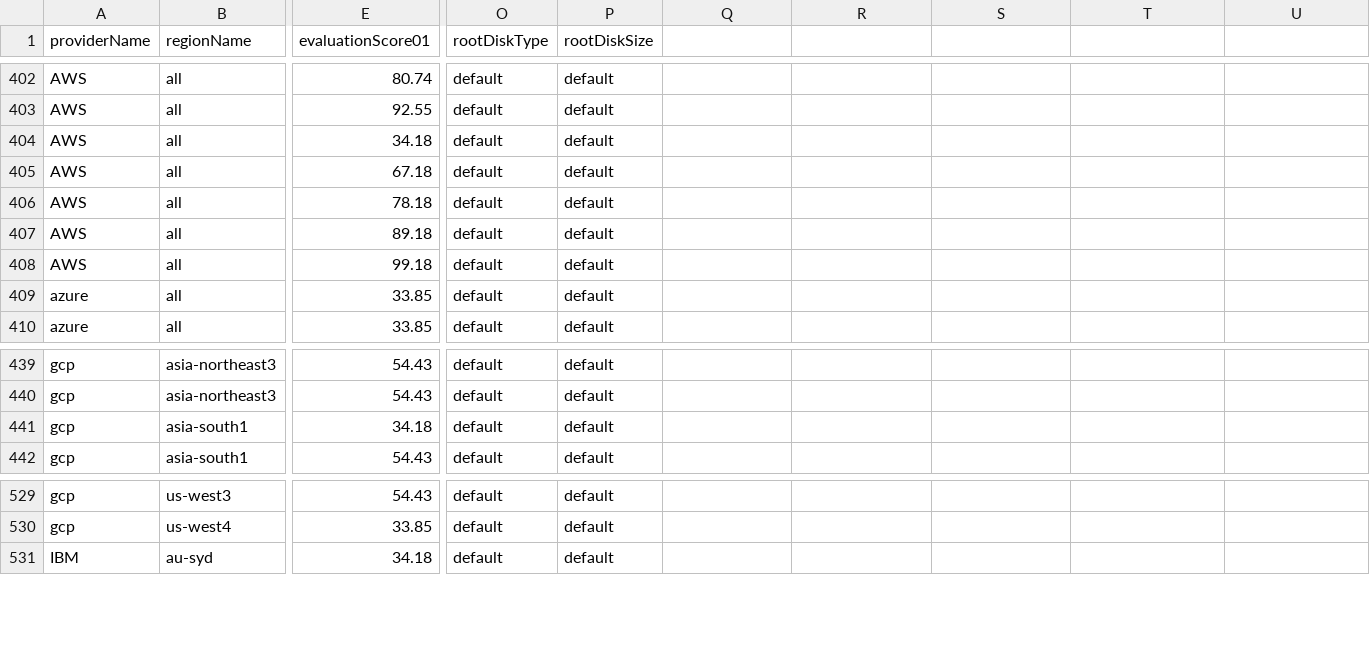
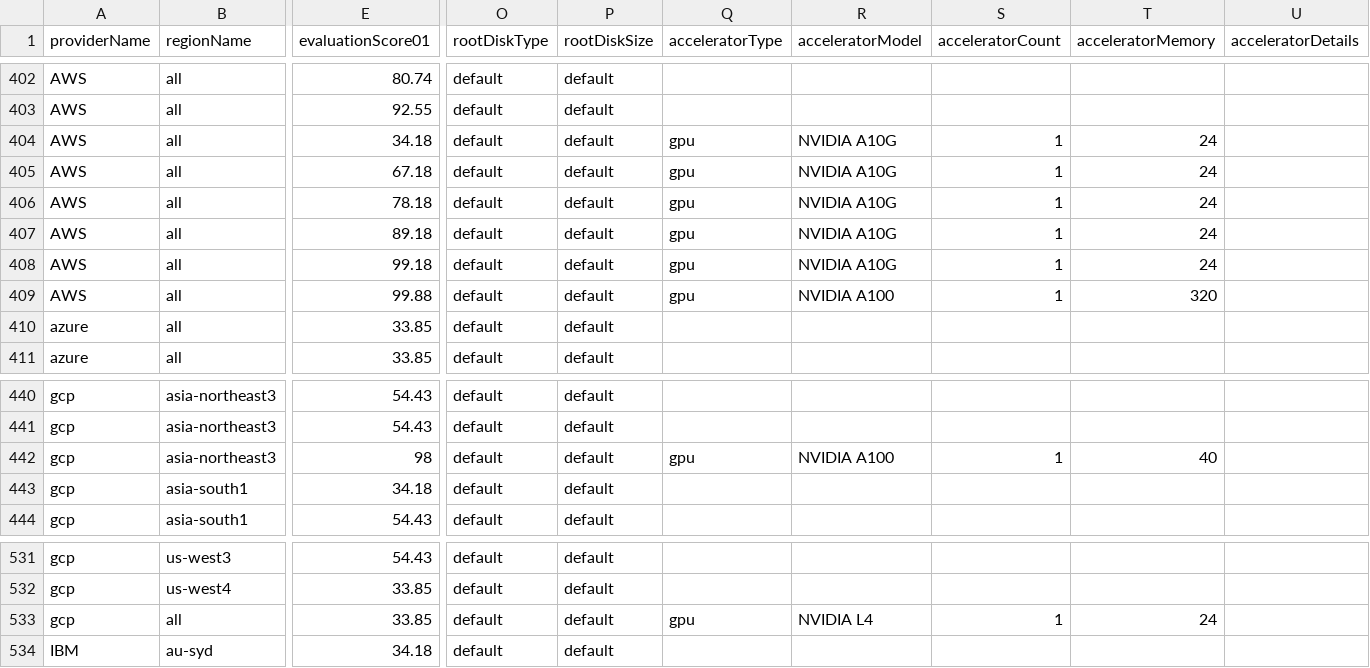
Before and after one commit to cloud-barista/cb-tumblebug, a CSV file: assets/cloudspec.csv, drawn as a sheet; only a part is shown, gaps mark what is left out; rows hold the shown columns only; the diff names each change by its address in the sheet, - before the commit and + after, or states it on an @@ line.

Commit message:
Add GPU spec and images

```diff
--- a/assets/cloudspec.csv
+++ b/assets/cloudspec.csv
-Q1: (empty)
+Q1: acceleratorType
-R1: (empty)
+R1: acceleratorModel
-S1: (empty)
+S1: acceleratorCount
-T1: (empty)
+T1: acceleratorMemory
-U1: (empty)
+U1: acceleratorDetails
-Q404:Q408 (acceleratorType): (empty)
+Q404:Q408 (acceleratorType): gpu
-R404:R408 (acceleratorModel): (empty)
+R404:R408 (acceleratorModel): NVIDIA A10G
-S404:S408 (acceleratorCount): (empty)
+S404:S408 (acceleratorCount): 1
-T404:T408 (acceleratorMemory): (empty)
+T404:T408 (acceleratorMemory): 24
+row 409: AWS | all | 99.88 | default | default | gpu | NVIDIA A100 | 1 | 320
+row 442: gcp | asia-northeast3 | 98 | default | default | gpu | NVIDIA A100 | 1 | 40
+row 533: gcp | all | 33.85 | default | default | gpu | NVIDIA L4 | 1 | 24
```
Also changed, not shown: assets/cloudimage.csv.
